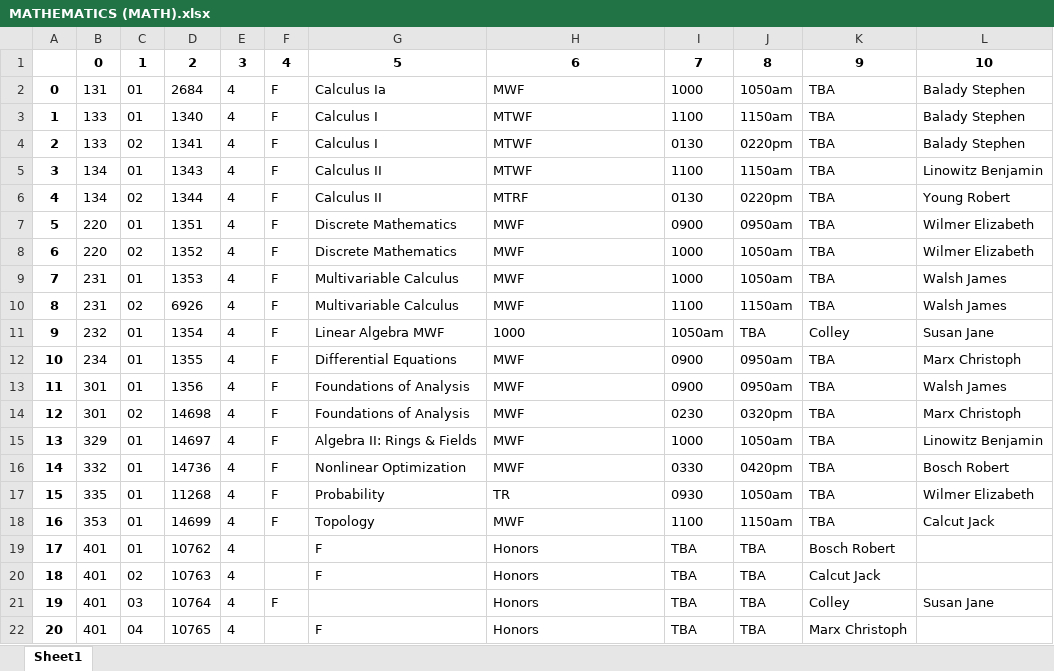
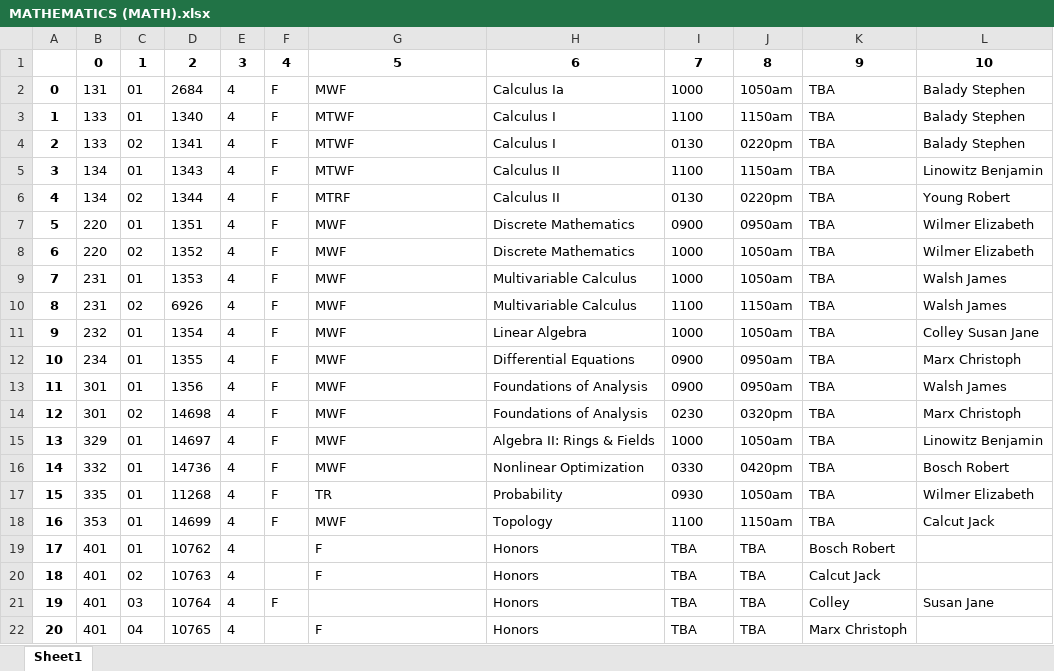
Before and after one commit to rdgleeson/occs364s19-degreepath, an Excel workbook: class_schedules_fall_2019/MATHEMATICS (MATH).xlsx, sheet Sheet1, drawn as a sheet; only a part is shown; values as stored, in another font and other column widths than the file's, no borders; the diff names each change by its address in the sheet, - before the commit and + after, or states it on an @@ line.

```diff
--- a/class_schedules_fall_2019/MATHEMATICS (MATH).xlsx (sheet Sheet1)
+++ b/class_schedules_fall_2019/MATHEMATICS (MATH).xlsx (sheet Sheet1)
-G2: Calculus Ia
+G2: MWF
-H2: MWF
+H2: Calculus Ia
-G3:G4: Calculus I
+G3:G4: MTWF
-H3:H4: MTWF
+H3:H4: Calculus I
-G5: Calculus II
+G5: MTWF
-H5: MTWF
+H5: Calculus II
-G6: Calculus II
+G6: MTRF
-H6: MTRF
+H6: Calculus II
-G7:G8: Discrete Mathematics
+G7:G8: MWF
-H7:H8: MWF
+H7:H8: Discrete Mathematics
-G9:G10: Multivariable Calculus
+G9:G10: MWF
-H9:H10: MWF
+H9:H10: Multivariable Calculus
-G11: Linear Algebra MWF
+G11: MWF
-H11: 1000
+H11: Linear Algebra
-I11: 1050am
+I11: 1000
-J11: TBA
+J11: 1050am
-K11: Colley
+K11: TBA
-L11: Susan Jane
+L11: Colley Susan Jane
-G12: Differential Equations
+G12: MWF
-H12: MWF
+H12: Differential Equations
-G13:G14: Foundations of Analysis
+G13:G14: MWF
-H13:H14: MWF
+H13:H14: Foundations of Analysis
-G15: Algebra II: Rings & Fields
+G15: MWF
-H15: MWF
+H15: Algebra II: Rings & Fields
-G16: Nonlinear Optimization
+G16: MWF
-H16: MWF
+H16: Nonlinear Optimization
-G17: Probability
+G17: TR
-H17: TR
+H17: Probability
-G18: Topology
+G18: MWF
-H18: MWF
+H18: Topology
```
Also changed, not shown: class_schedules_fall_2018/COMPUTER SCIENCE (CSCI).xlsx, class_schedules_fall_2018/MATHEMATICS (MATH).xlsx, 6 other files.
